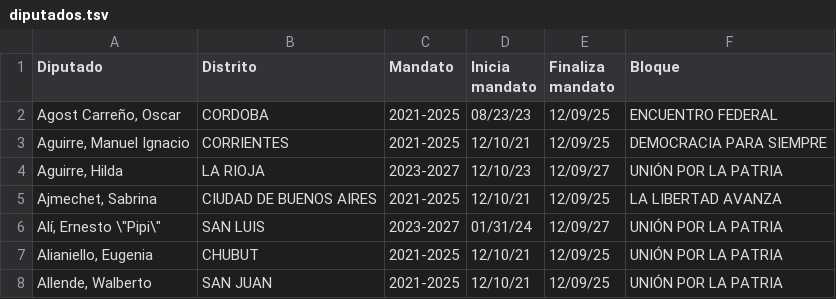
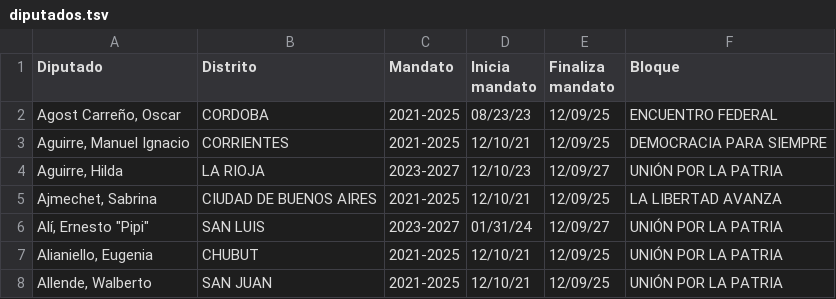
Before and after one commit to aaizemberg/ar, a TSV file: dn/diputados.tsv, drawn as a sheet; only a part is shown.

Commit message:
Fix encoding issue for Ernesto Alí's name

```diff
--- a/dn/diputados.tsv
+++ b/dn/diputados.tsv
@@ -5,3 +5,3 @@ Aguirre, Hilda  	LA RIOJA	2023-2027	12/10/23	12/09/27	UNIÓN POR LA PATRIA
 Ajmechet, Sabrina  	CIUDAD DE BUENOS AIRES	2021-2025	12/10/21	12/09/25	LA LIBERTAD AVANZA
-Alí, Ernesto \"Pipi\"  	SAN LUIS	2023-2027	01/31/24	12/09/27	UNIÓN POR LA PATRIA
+Alí, Ernesto "Pipi"  	SAN LUIS	2023-2027	01/31/24	12/09/27	UNIÓN POR LA PATRIA
 Alianiello, Eugenia  	CHUBUT	2021-2025	12/10/21	12/09/25	UNIÓN POR LA PATRIA
```
